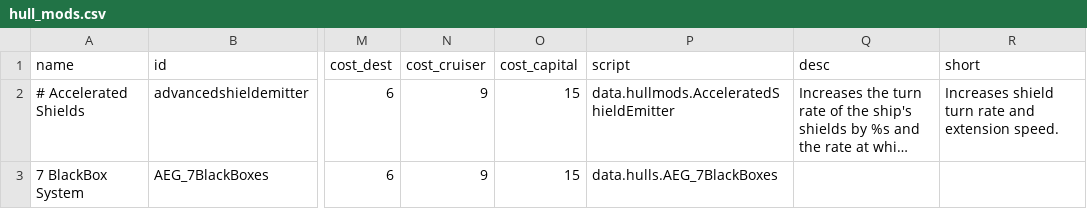
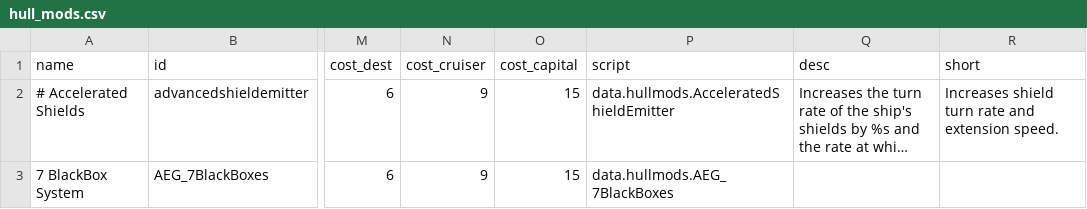
Before and after one commit to OmegaCore7/AEG, a CSV file: data/hullmods/hull_mods.csv, drawn as a sheet; only a part is shown, gaps mark what is left out; long unchanged cells end in …; the diff names each change by its address in the sheet, - before the commit and + after, or states it on an @@ line.

Commit message:
More code stuff

```diff
--- a/data/hullmods/hull_mods.csv
+++ b/data/hullmods/hull_mods.csv
-P3 (script): data.hulls.AEG_7BlackBoxes
+P3 (script): data.hullmods.AEG_7BlackBoxes
```
